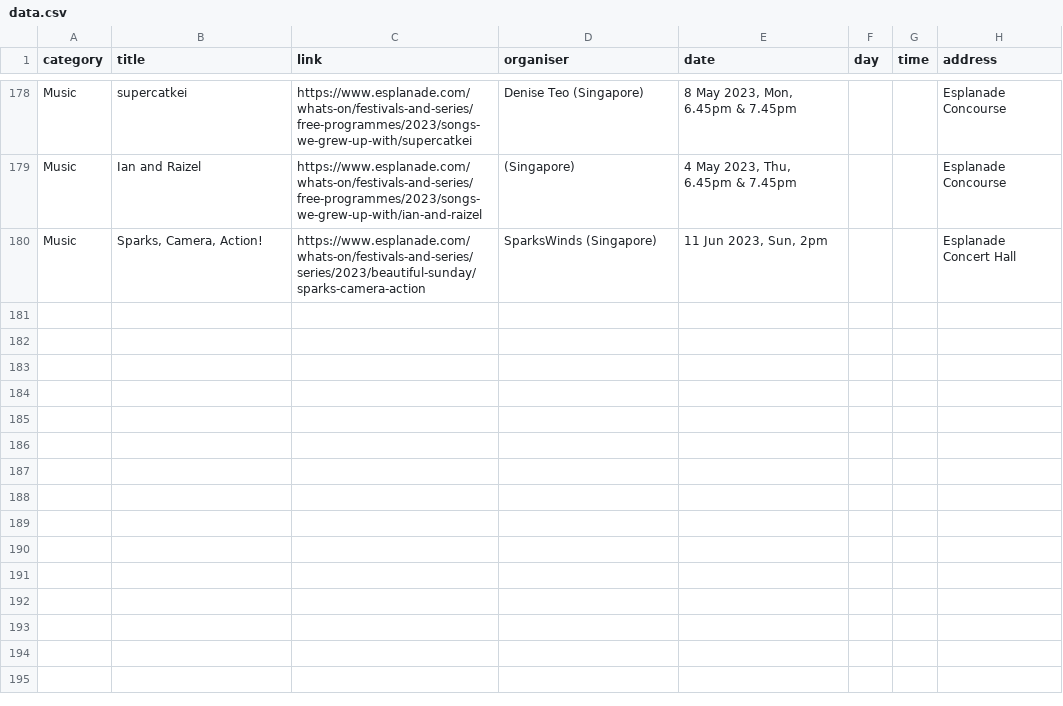
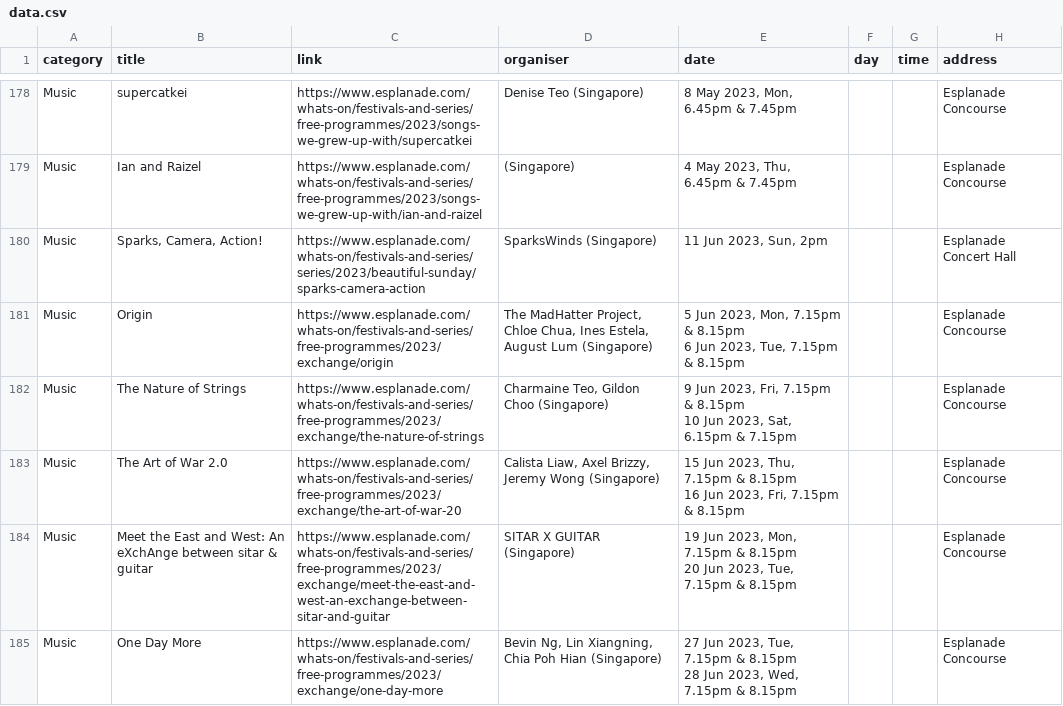
Before and after one commit to Joanna-Khek/free_music_esplanade_news, a CSV file: data.csv, drawn as a sheet; only a part is shown, gaps mark what is left out; ↵ is a line break in a cell; the diff names each change by its address in the sheet, - before the commit and + after, or states it on an @@ line.

```diff
--- a/data.csv
+++ b/data.csv
+row 181: Music | Origin | https://www.esplanade.com/whats-on/festivals-and-series/free-programmes/2023/exchange/origin | The MadHatter Project, Chloe Chua, Ines Estela, August Lum (Singapore) | 5 Jun 2023, Mon, 7.15pm & 8.15pm ↵ 6 Jun 2023, Tue, 7.15pm & 8.15pm |  |  | Esplanade Concourse
+row 182: Music | The Nature of Strings | https://www.esplanade.com/whats-on/festivals-and-series/free-programmes/2023/exchange/the-nature-of-strings | Charmaine Teo, Gildon Choo (Singapore) | 9 Jun 2023, Fri, 7.15pm & 8.15pm ↵ 10 Jun 2023, Sat, 6.15pm & 7.15pm |  |  | Esplanade Concourse
+row 183: Music | The Art of War 2.0 | https://www.esplanade.com/whats-on/festivals-and-series/free-programmes/2023/exchange/the-art-of-war-20 | Calista Liaw, Axel Brizzy, Jeremy Wong (Singapore) | 15 Jun 2023, Thu, 7.15pm & 8.15pm ↵ 16 Jun 2023, Fri, 7.15pm & 8.15pm |  |  | Esplanade Concourse
+row 184: Music | Meet the East and West: An eXchAnge between sitar & guitar | https://www.esplanade.com/whats-on/festivals-and-series/free-programmes/2023/exchange/meet-the-east-and-west-an-exchange-between-sitar-and-guitar | SITAR X GUITAR (Singapore) | 19 Jun 2023, Mon, 7.15pm & 8.15pm ↵ 20 Jun 2023, Tue, 7.15pm & 8.15pm |  |  | Esplanade Concourse
+row 185: Music | One Day More | https://www.esplanade.com/whats-on/festivals-and-series/free-programmes/2023/exchange/one-day-more | Bevin Ng, Lin Xiangning, Chia Poh Hian (Singapore) | 27 Jun 2023, Tue, 7.15pm & 8.15pm ↵ 28 Jun 2023, Wed, 7.15pm & 8.15pm |  |  | Esplanade Concourse
```
